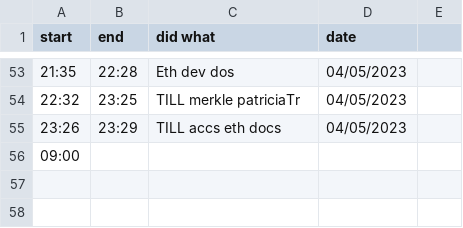
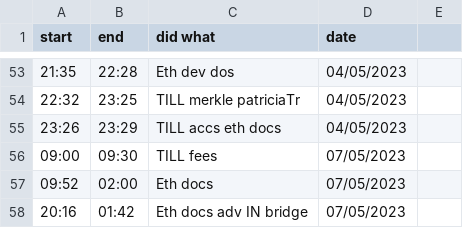
Before and after one commit to JADcooler/web3_notes, a CSV file: progress.csv, drawn as a sheet; only a part is shown, gaps mark what is left out.

Commit message:
progresS

```diff
--- a/progress.csv
+++ b/progress.csv
@@ -55,2 +55,4 @@ start, end, did what, date
 23:26,  23:29, TILL accs eth docs    , 04/05/2023
-09:00,
+09:00,  09:30, TILL fees             , 07/05/2023
+09:52,  02:00, Eth docs              , 07/05/2023
+20:16,  01:42, Eth docs adv IN bridge, 07/05/2023
```
Also changed, not shown: 1 other file.
